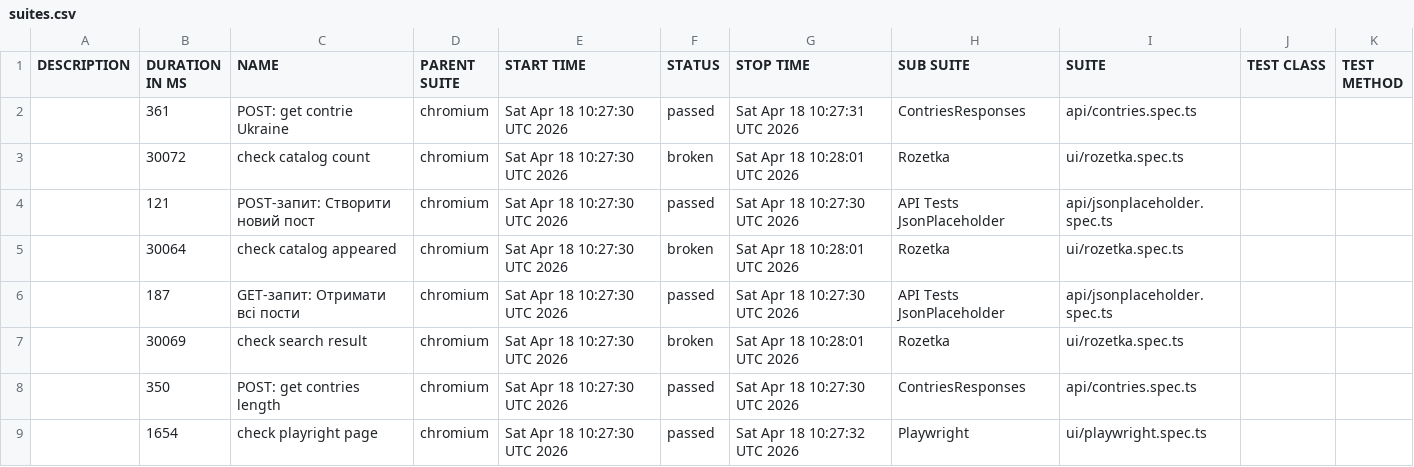
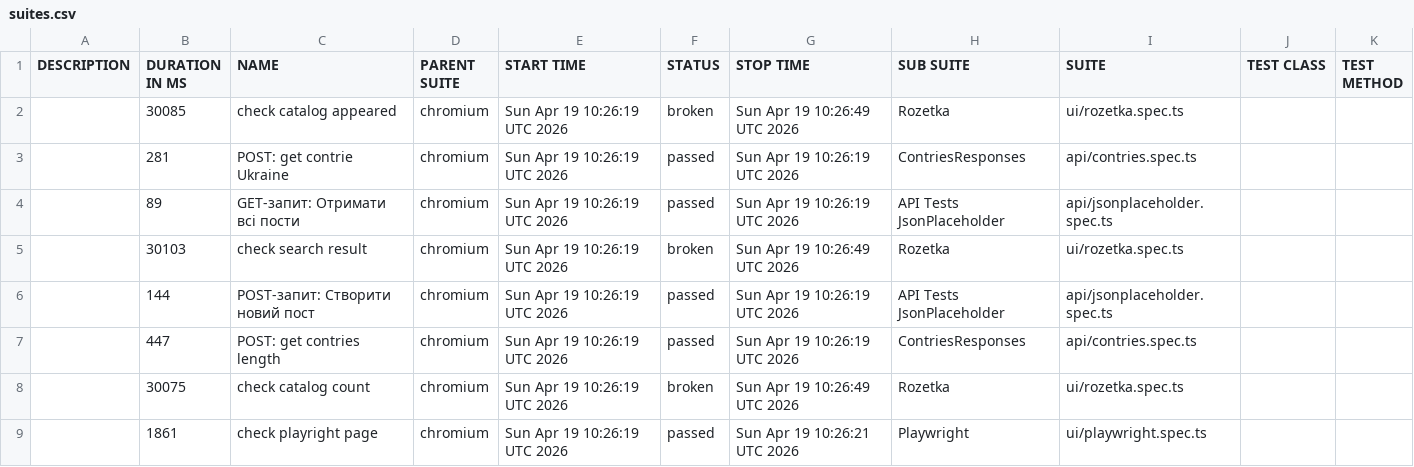
Before and after one commit to Vanecheek/new_IVAN_tests_playwrite, a CSV file: data/suites.csv, drawn as a sheet.

```diff
--- a/data/suites.csv
+++ b/data/suites.csv
@@ -1,9 +1,9 @@
 "DESCRIPTION","DURATION IN MS","NAME","PARENT SUITE","START TIME","STATUS","STOP TIME","SUB SUITE","SUITE","TEST CLASS","TEST METHOD"
-"","361","POST: get contrie Ukraine","chromium","Sat Apr 18 10:27:30 UTC 2026","passed","Sat Apr 18 10:27:31 UTC 2026","ContriesResponses","api/contries.spec.ts","",""
-"","30072","check catalog count","chromium","Sat Apr 18 10:27:30 UTC 2026","broken","Sat Apr 18 10:28:01 UTC 2026","Rozetka","ui/rozetka.spec.ts","",""
-"","121","POST-запит: Створити новий пост","chromium","Sat Apr 18 10:27:30 UTC 2026","passed","Sat Apr 18 10:27:30 UTC 2026","API Tests JsonPlaceholder","api/jsonplaceholder.spec.ts","",""
-"","30064","check catalog appeared","chromium","Sat Apr 18 10:27:30 UTC 2026","broken","Sat Apr 18 10:28:01 UTC 2026","Rozetka","ui/rozetka.spec.ts","",""
-"","187","GET-запит: Отримати всі пости","chromium","Sat Apr 18 10:27:30 UTC 2026","passed","Sat Apr 18 10:27:30 UTC 2026","API Tests JsonPlaceholder","api/jsonplaceholder.spec.ts","",""
-"","30069","check search result","chromium","Sat Apr 18 10:27:30 UTC 2026","broken","Sat Apr 18 10:28:01 UTC 2026","Rozetka","ui/rozetka.spec.ts","",""
-"","350","POST: get contries length","chromium","Sat Apr 18 10:27:30 UTC 2026","passed","Sat Apr 18 10:27:30 UTC 2026","ContriesResponses","api/contries.spec.ts","",""
-"","1654","check playright page","chromium","Sat Apr 18 10:27:30 UTC 2026","passed","Sat Apr 18 10:27:32 UTC 2026","Playwright","ui/playwright.spec.ts","",""
+"","30085","check catalog appeared","chromium","Sun Apr 19 10:26:19 UTC 2026","broken","Sun Apr 19 10:26:49 UTC 2026","Rozetka","ui/rozetka.spec.ts","",""
+"","281","POST: get contrie Ukraine","chromium","Sun Apr 19 10:26:19 UTC 2026","passed","Sun Apr 19 10:26:19 UTC 2026","ContriesResponses","api/contries.spec.ts","",""
+"","89","GET-запит: Отримати всі пости","chromium","Sun Apr 19 10:26:19 UTC 2026","passed","Sun Apr 19 10:26:19 UTC 2026","API Tests JsonPlaceholder","api/jsonplaceholder.spec.ts","",""
+"","30103","check search result","chromium","Sun Apr 19 10:26:19 UTC 2026","broken","Sun Apr 19 10:26:49 UTC 2026","Rozetka","ui/rozetka.spec.ts","",""
+"","144","POST-запит: Створити новий пост","chromium","Sun Apr 19 10:26:19 UTC 2026","passed","Sun Apr 19 10:26:19 UTC 2026","API Tests JsonPlaceholder","api/jsonplaceholder.spec.ts","",""
+"","447","POST: get contries length","chromium","Sun Apr 19 10:26:19 UTC 2026","passed","Sun Apr 19 10:26:19 UTC 2026","ContriesResponses","api/contries.spec.ts","",""
+"","30075","check catalog count","chromium","Sun Apr 19 10:26:19 UTC 2026","broken","Sun Apr 19 10:26:49 UTC 2026","Rozetka","ui/rozetka.spec.ts","",""
+"","1861","check playright page","chromium","Sun Apr 19 10:26:19 UTC 2026","passed","Sun Apr 19 10:26:21 UTC 2026","Playwright","ui/playwright.spec.ts","",""
```
Also changed, not shown: 39 other files.
